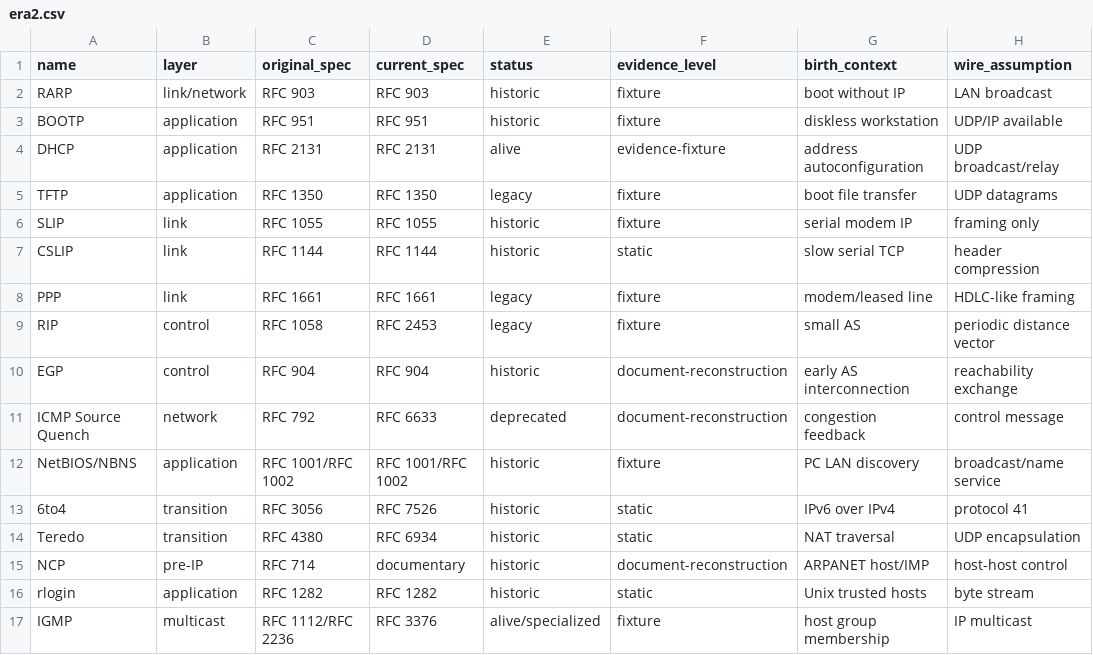
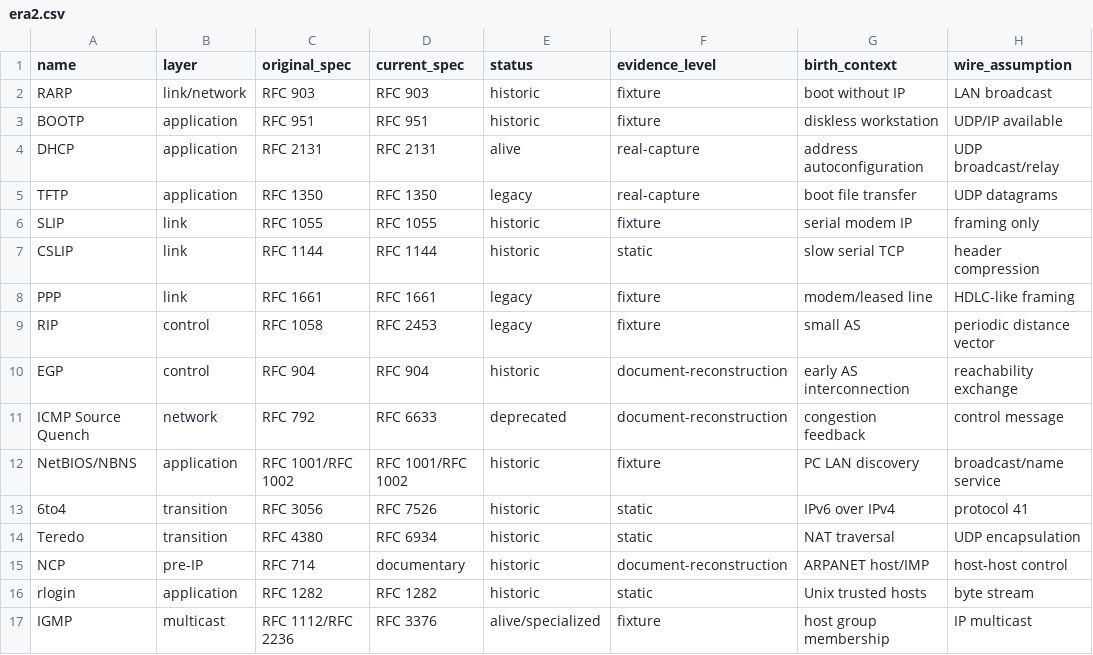
Before and after one commit to GravityblueX/protocol-zoo, a CSV file: datasets/era2.csv, drawn as a sheet; only a part is shown; the diff names each change by its address in the sheet, - before the commit and + after, or states it on an @@ line.

Commit message:
era2: complete real DHCP to TFTP boot chain

```diff
--- a/datasets/era2.csv
+++ b/datasets/era2.csv
-F4 (evidence_level): evidence-fixture
+F4 (evidence_level): real-capture
-F5 (evidence_level): fixture
+F5 (evidence_level): real-capture
```
Also changed, not shown: 13 other files.
